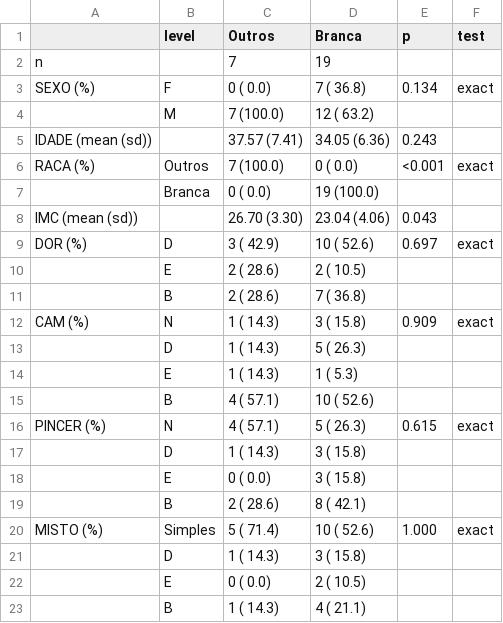
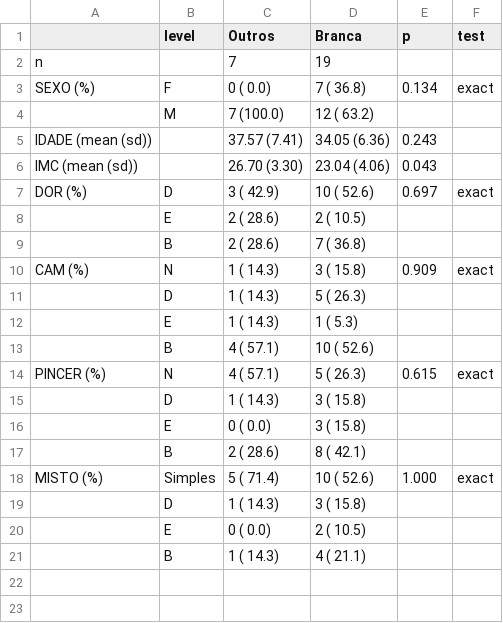
Before and after one commit to philsf-biostat/analise_dados_FP_2017, a CSV file: results/raca.csv, drawn as a sheet; the diff names each change by its address in the sheet, - before the commit and + after, or states it on an @@ line.

```diff
--- a/results/raca.csv
+++ b/results/raca.csv
-row 6: RACA (%) | Outros | 7 (100.0) | 0 ( 0.0) | <0.001 | exact
-row 7:  | Branca | 0 ( 0.0) | 19 (100.0)
```
Also changed, not shown: results/dor.csv, results/gen.csv, 1 other file.
